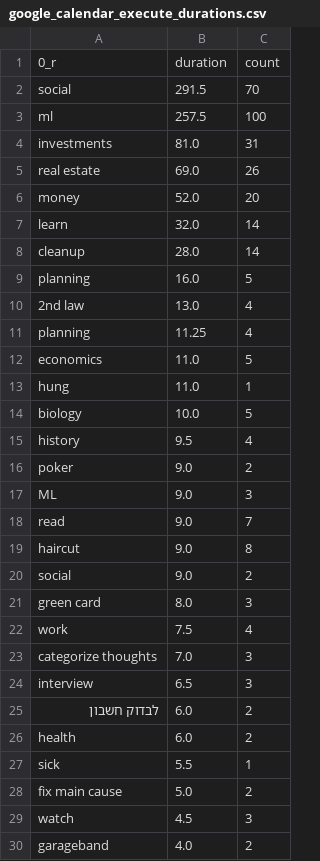
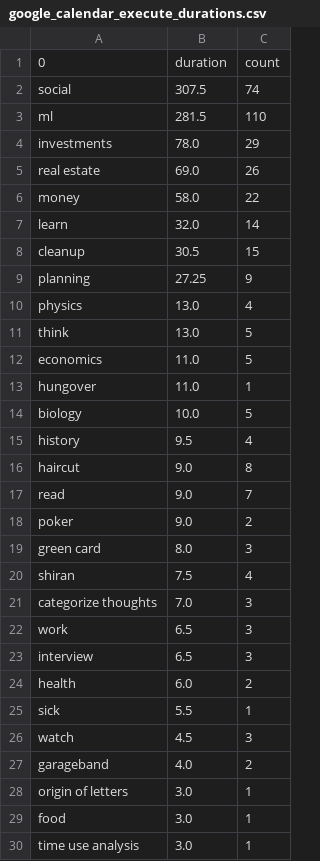
Before and after one commit to jvalansi/notebooks, a CSV file: data/google_calendar_execute_durations.csv, drawn as a sheet; only a part is shown; the shorter side is filled out with more unchanged rows; the diff covers the shown part only.

Commit message:
calendar analysis

```diff
--- a/data/google_calendar_execute_durations.csv
+++ b/data/google_calendar_execute_durations.csv
@@ -1,4 +1,4 @@
-0_r,duration,count
-social ,291.5,70
-ml ,257.5,100
-investments ,81.0,31
+0,duration,count
+social,307.5,74
+ml,281.5,110
+investments,78.0,29
@@ -6 +6 @@ real estate ,69.0,26
-money ,52.0,20
+money,58.0,22
@@ -8,4 +8,4 @@ learn ,32.0,14
-cleanup ,28.0,14
-planning,16.0,5
-2nd law ,13.0,4
-planning ,11.25,4
+cleanup,30.5,15
+planning,27.25,9
+physics,13.0,4
+think,13.0,5
@@ -13 +13 @@ economics ,11.0,5
-hung ,11.0,1
+hungover,11.0,1
@@ -15,0 +16,2 @@ history ,9.5,4
+haircut,9.0,8
+read,9.0,7
@@ -17,4 +18,0 @@ poker ,9.0,2
-ML ,9.0,3
-read ,9.0,7
-haircut,9.0,8
-social,9.0,2
@@ -22,2 +20,3 @@ green card ,8.0,3
-work ,7.5,4
+shiran,7.5,4
 categorize thoughts,7.0,3
+work,6.5,3
@@ -25 +23,0 @@ interview ,6.5,3
-לבדוק חשבון,6.0,2
@@ -27,2 +25 @@ health ,6.0,2
 sick,5.5,1
-fix main cause,5.0,2
```
Also changed, not shown: 14 removed rows and 2 moved rows elsewhere in this file, 9 other files.
